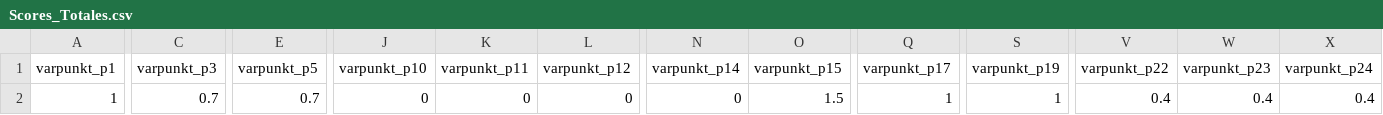
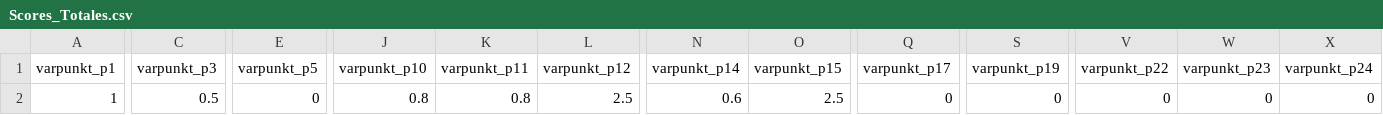
Before and after one commit to EdVeralli/Matriz_Madurez, a CSV file: data/Scores_Totales.csv, drawn as a sheet; only a part is shown, gaps mark what is left out; the diff covers the shown part only; the diff names each change by its address in the sheet, - before the commit and + after, or states it on an @@ line.

```diff
--- a/data/Scores_Totales.csv
+++ b/data/Scores_Totales.csv
-C2 (varpunkt_p3): 0.7
+C2 (varpunkt_p3): 0.5
-E2 (varpunkt_p5): 0.7
+E2 (varpunkt_p5): 0
-J2 (varpunkt_p10): 0
+J2 (varpunkt_p10): 0.8
-K2 (varpunkt_p11): 0
+K2 (varpunkt_p11): 0.8
-L2 (varpunkt_p12): 0
+L2 (varpunkt_p12): 2.5
-N2 (varpunkt_p14): 0
+N2 (varpunkt_p14): 0.6
-O2 (varpunkt_p15): 1.5
+O2 (varpunkt_p15): 2.5
-Q2 (varpunkt_p17): 1
+Q2 (varpunkt_p17): 0
-S2 (varpunkt_p19): 1
+S2 (varpunkt_p19): 0
-V2 (varpunkt_p22): 0.4
+V2 (varpunkt_p22): 0
-W2 (varpunkt_p23): 0.4
+W2 (varpunkt_p23): 0
-X2 (varpunkt_p24): 0.4
+X2 (varpunkt_p24): 0
```
Also changed, not shown: 17 edited cells elsewhere in this file, data/Responses.csv, data/Score_Final.csv, 15 other files.
